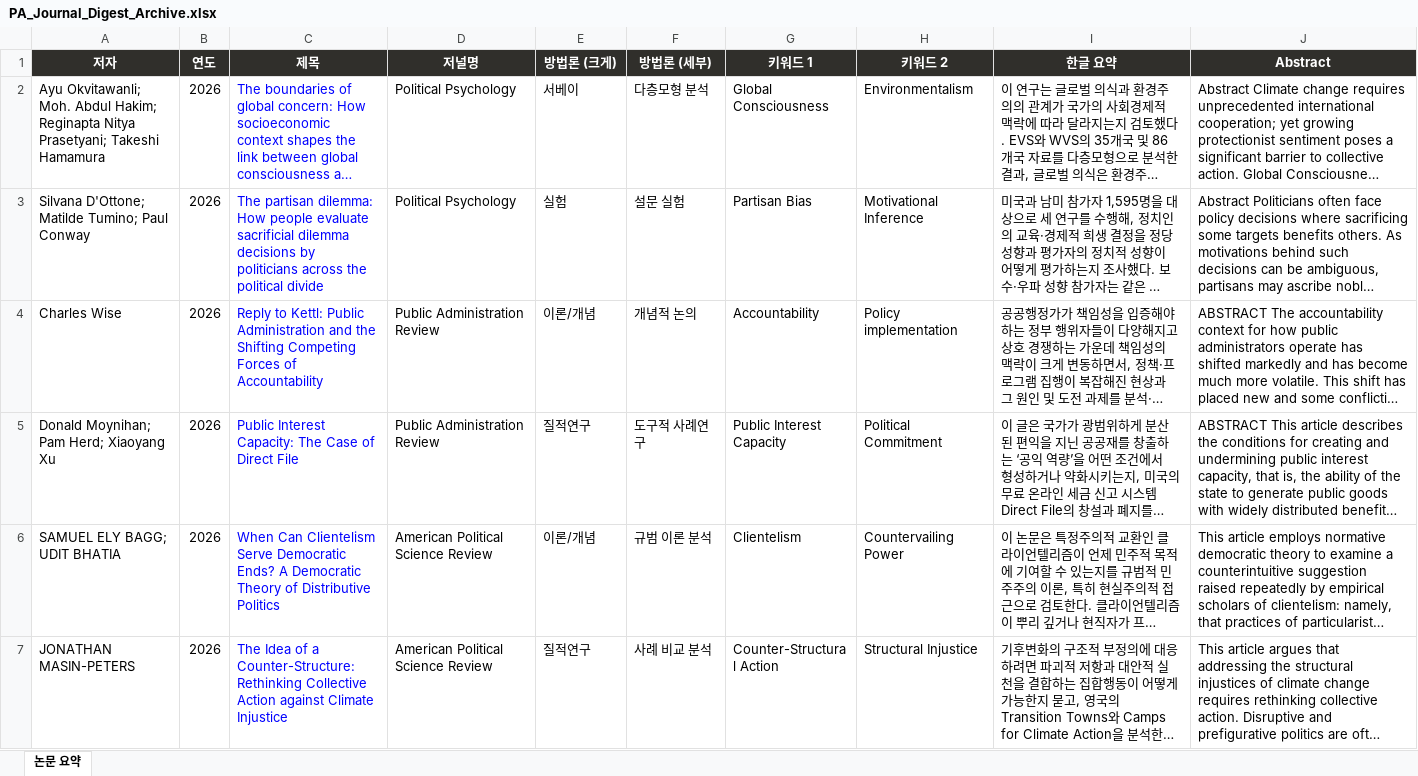
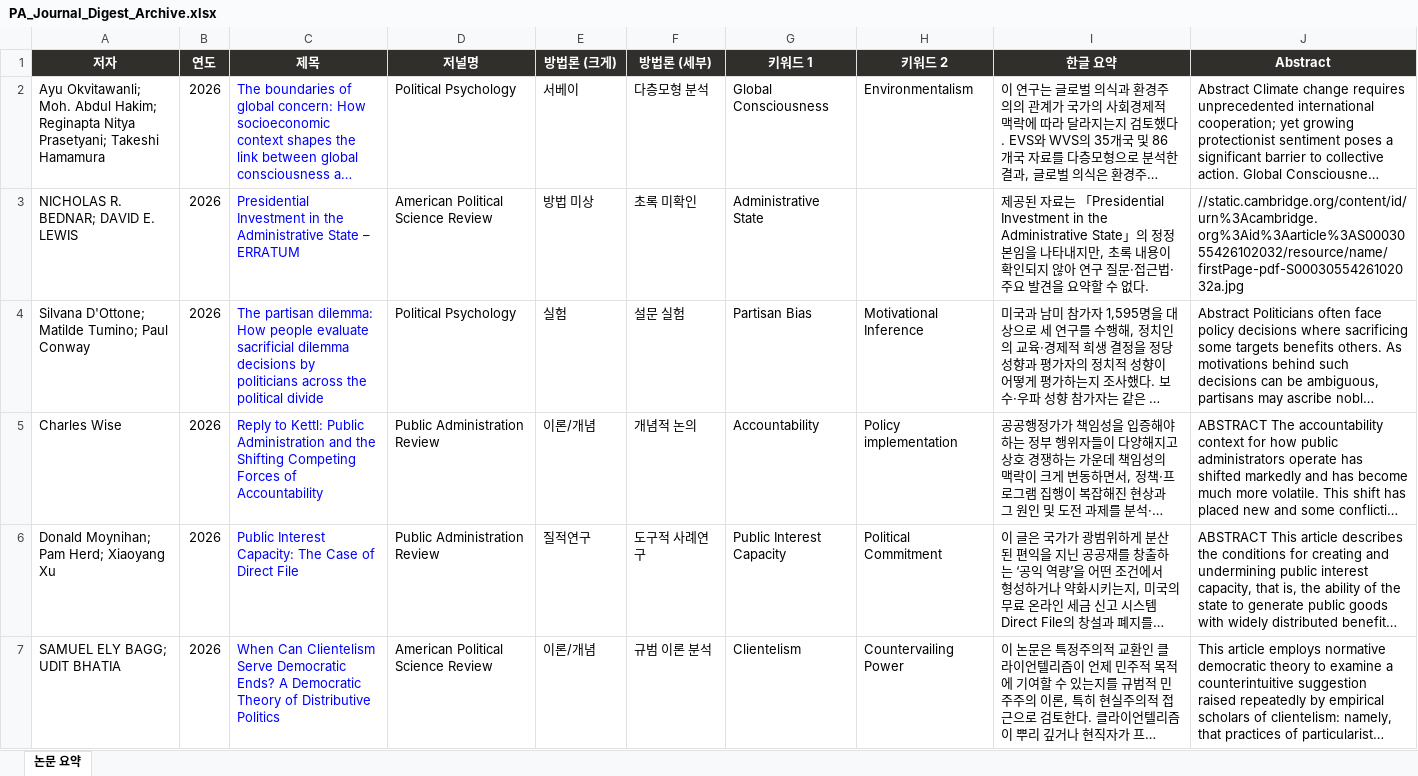
Before and after one commit to SangwonJu/pa-journal-digest, an Excel workbook: data/PA_Journal_Digest_Archive.xlsx, sheet 논문 요약, drawn as a sheet; only a part is shown; the shorter side is filled out with more unchanged rows; long unchanged cells end in …; values as stored, in another font and other column widths than the file's, no borders; the diff covers the shown part only; the diff names each change by its address in the sheet, - before the commit and + after, or states it on an @@ line.

```diff
--- a/data/PA_Journal_Digest_Archive.xlsx (sheet 논문 요약)
+++ b/data/PA_Journal_Digest_Archive.xlsx (sheet 논문 요약)
+row 3: NICHOLAS R. BEDNAR; DAVID E. LEWIS | 2026 | Presidential Investment in the Administrative State – ERRATUM | American Political Science Review | 방법 미상 | 초록 미확인 | Administrative State |  | 제공된 자료는 「Presidential Investment in the Administrative State」의 정정본임을 나타내지만, 초록 내용이 확인되지 않아 연구 질문·접근법·주요 발견을 요약할 수 없다. | //static.cambridge.org/content/id/urn%3Acambridge.org%3Aid%3Aarticle%3AS0003055426102032/resource/name/firstPage-pdf-S0003055426102032a.jpg
```
Also changed, not shown: 3 added rows elsewhere in this sheet, 1 other file.
